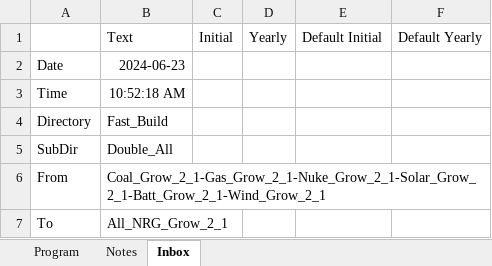
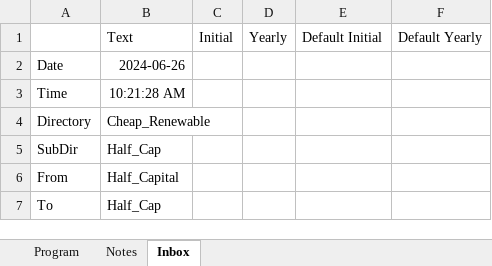
Before and after one commit to renaldinE/Optimize, an Excel workbook: Macro/Lib_Name_Fix.xlsm, sheet Inbox, drawn as a sheet; values as stored, in another font and other column widths than the file's, no borders; the diff names each change by its address in the sheet, - before the commit and + after, or states it on an @@ line.

```diff
--- a/Macro/Lib_Name_Fix.xlsm (sheet Inbox)
+++ b/Macro/Lib_Name_Fix.xlsm (sheet Inbox)
-B2: 2024-06-23
+B2: 2024-06-26
-B3: 10:52:18 AM
+B3: 10:21:28 AM
-B4: Fast_Build
+B4: Cheap_Renewable
-B5: Double_All
+B5: Half_Cap
-B6: Coal_Grow_2_1-Gas_Grow_2_1-Nuke_Grow_2_1-Solar_Grow_2_1-Batt_Grow_2_1-Wind_Grow_2_1
+B6: Half_Capital
-B7: All_NRG_Grow_2_1
+B7: Half_Cap
```
Also changed, not shown: sheet Program, Macro/Lib_Gen.xlsm.
